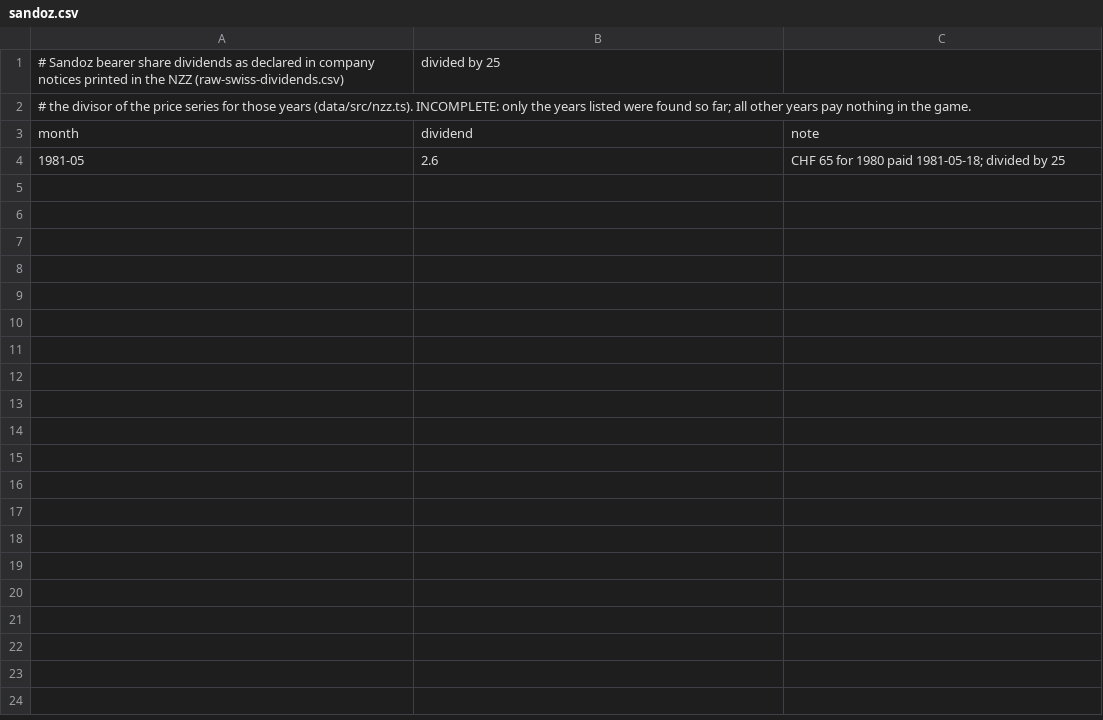
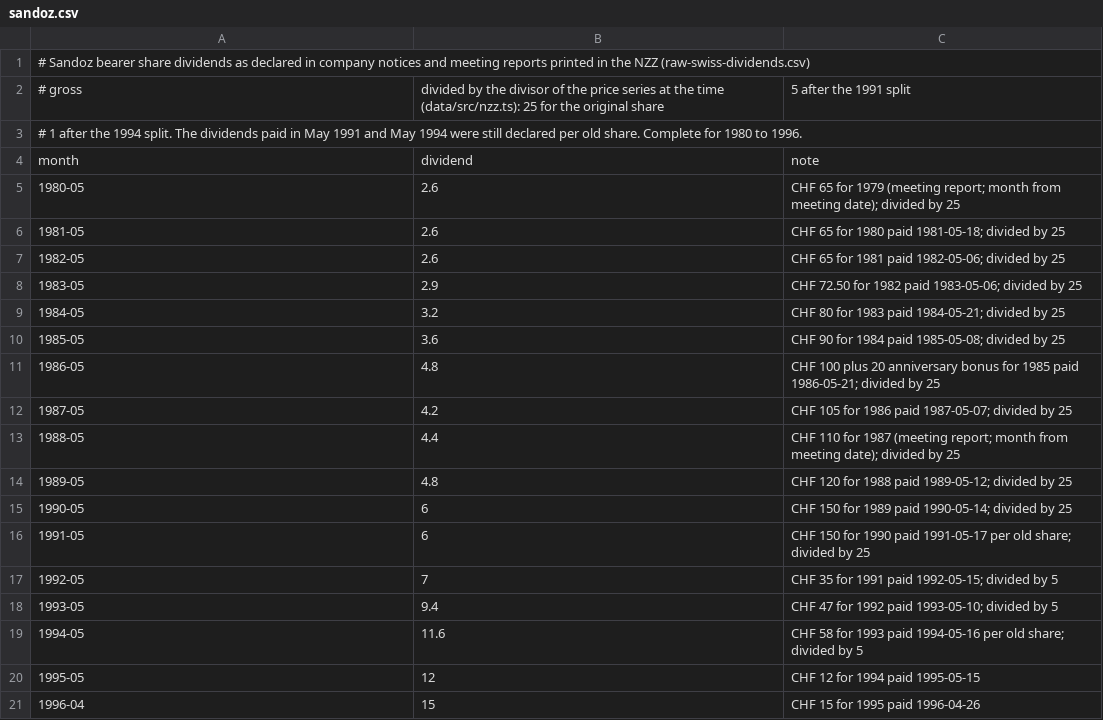
Before and after one commit to meisserecon/marketsim, a CSV file: data/manual/dividends/sandoz.csv, drawn as a sheet.

```diff
--- a/data/manual/dividends/sandoz.csv
+++ b/data/manual/dividends/sandoz.csv
@@ -1,4 +1,21 @@
-# Sandoz bearer share dividends as declared in company notices printed in the NZZ (raw-swiss-dividends.csv), divided by 25,
-#   the divisor of the price series for those years (data/src/nzz.ts). INCOMPLETE: only the years listed were found so far; all other years pay nothing in the game.
+# Sandoz bearer share dividends as declared in company notices and meeting reports printed in the NZZ (raw-swiss-dividends.csv),
+#   gross, divided by the divisor of the price series at the time (data/src/nzz.ts): 25 for the original share, 5 after the 1991 split,
+#   1 after the 1994 split. The dividends paid in May 1991 and May 1994 were still declared per old share. Complete for 1980 to 1996.
 month,dividend,note
+1980-05,2.6,CHF 65 for 1979 (meeting report; month from meeting date); divided by 25
 1981-05,2.6,CHF 65 for 1980 paid 1981-05-18; divided by 25
+1982-05,2.6,CHF 65 for 1981 paid 1982-05-06; divided by 25
+1983-05,2.9,CHF 72.50 for 1982 paid 1983-05-06; divided by 25
+1984-05,3.2,CHF 80 for 1983 paid 1984-05-21; divided by 25
+1985-05,3.6,CHF 90 for 1984 paid 1985-05-08; divided by 25
+1986-05,4.8,CHF 100 plus 20 anniversary bonus for 1985 paid 1986-05-21; divided by 25
+1987-05,4.2,CHF 105 for 1986 paid 1987-05-07; divided by 25
+1988-05,4.4,CHF 110 for 1987 (meeting report; month from meeting date); divided by 25
+1989-05,4.8,CHF 120 for 1988 paid 1989-05-12; divided by 25
+1990-05,6,CHF 150 for 1989 paid 1990-05-14; divided by 25
+1991-05,6,CHF 150 for 1990 paid 1991-05-17 per old share; divided by 25
+1992-05,7,CHF 35 for 1991 paid 1992-05-15; divided by 5
+1993-05,9.4,CHF 47 for 1992 paid 1993-05-10; divided by 5
+1994-05,11.6,CHF 58 for 1993 paid 1994-05-16 per old share; divided by 5
+1995-05,12,CHF 12 for 1994 paid 1995-05-15
+1996-04,15,CHF 15 for 1995 paid 1996-04-26
```
Also changed, not shown: 3 other files.
